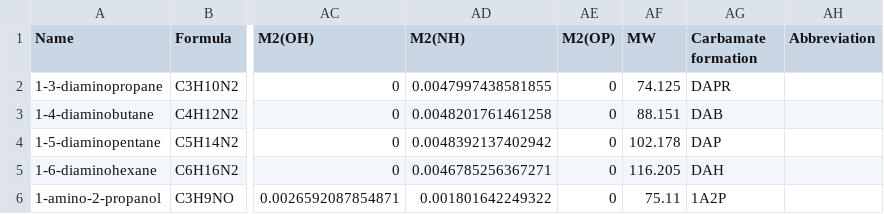
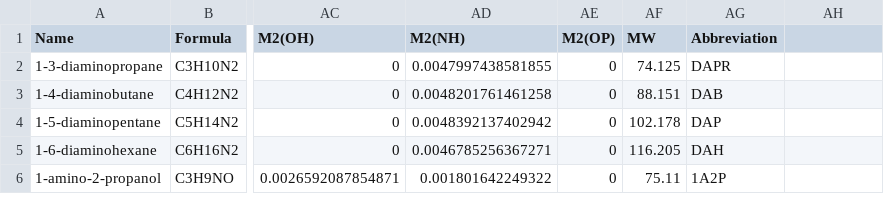
Before and after one commit to afriwahyudi/datasets, a CSV file: amines/amine_descriptors.csv, drawn as a sheet; only a part is shown, gaps mark what is left out; the diff names each change by its address in the sheet, - before the commit and + after, or states it on an @@ line.

Commit message:
Update amine_descriptors.csv

```diff
--- a/amines/amine_descriptors.csv
+++ b/amines/amine_descriptors.csv
-AG1: Carbamate formation
+AG1: Abbreviation
-AH1: Abbreviation
+AH1: (empty)
```
